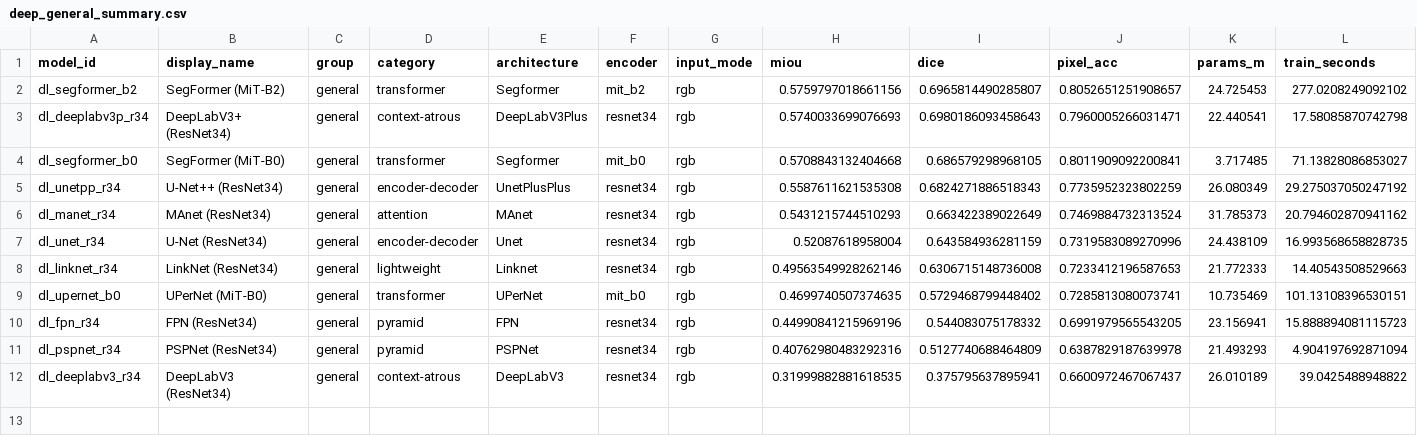
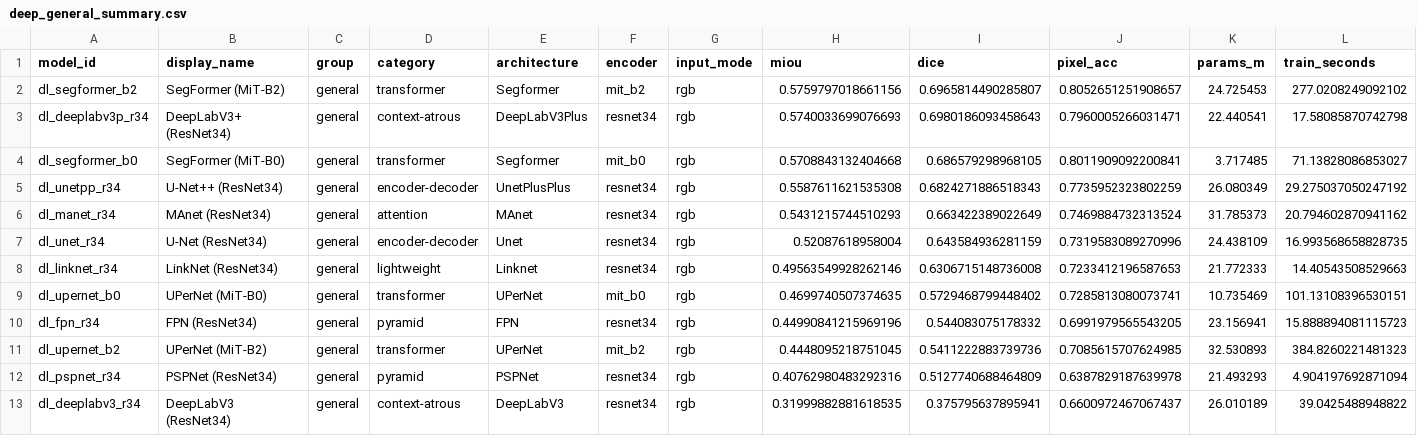
Before and after one commit to scientific-computing-user/amam-benchmark-site, a CSV file: repro/results/deep_survey/deep_general_summary.csv, drawn as a sheet; only a part is shown; rows hold the shown columns only; the diff names each change by its address in the sheet, - before the commit and + after, or states it on an @@ line.

```diff
--- a/repro/results/deep_survey/deep_general_summary.csv
+++ b/repro/results/deep_survey/deep_general_summary.csv
+row 11: dl_upernet_b2 | UPerNet (MiT-B2) | general | transformer | UPerNet | mit_b2 | rgb | 0.4448095218751045 | 0.5411222883739736 | 0.7085615707624985 | 32.530893 | 384.8260221481323
```
Also changed, not shown: repro/results/deep_survey/deep_macro_over_subsets.csv, repro/results/deep_survey/deep_per_subset.csv, 4 other files.
